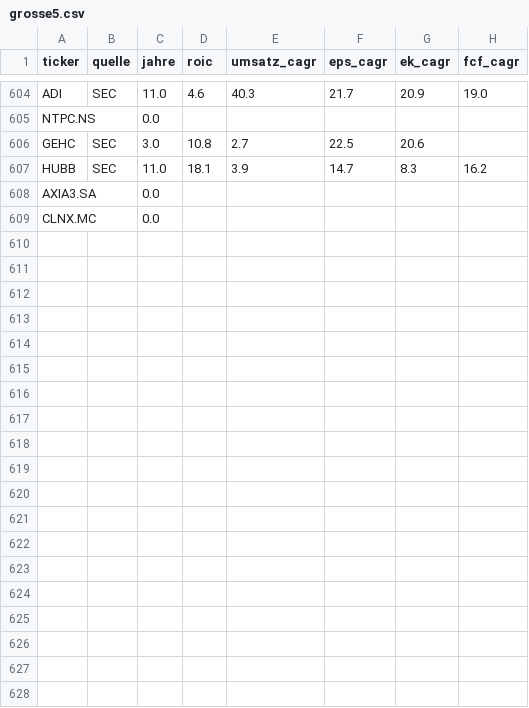
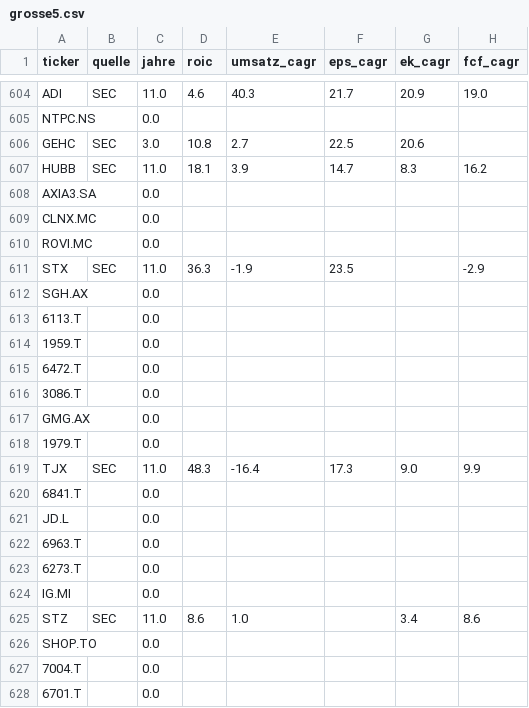
Before and after one commit to JNstocks/screener, a CSV file: daten/grosse5.csv, drawn as a sheet; only a part is shown, gaps mark what is left out; the diff covers the shown part only.

```diff
--- a/daten/grosse5.csv
+++ b/daten/grosse5.csv
@@ -609 +609,20 @@ AXIA3.SA,,0.0,,,,,
 CLNX.MC,,0.0,,,,,
+ROVI.MC,,0.0,,,,,
+STX,SEC,11.0,36.3,-1.9,23.5,,-2.9
+SGH.AX,,0.0,,,,,
+6113.T,,0.0,,,,,
+1959.T,,0.0,,,,,
+6472.T,,0.0,,,,,
+3086.T,,0.0,,,,,
+GMG.AX,,0.0,,,,,
+1979.T,,0.0,,,,,
+TJX,SEC,11.0,48.3,-16.4,17.3,9.0,9.9
+6841.T,,0.0,,,,,
+JD.L,,0.0,,,,,
+6963.T,,0.0,,,,,
+6273.T,,0.0,,,,,
+IG.MI,,0.0,,,,,
+STZ,SEC,11.0,8.6,1.0,,3.4,8.6
+SHOP.TO,,0.0,,,,,
+7004.T,,0.0,,,,,
+6701.T,,0.0,,,,,
```
Also changed, not shown: 13 added rows elsewhere in this file, daten/stammdaten.csv, 3 other files.
